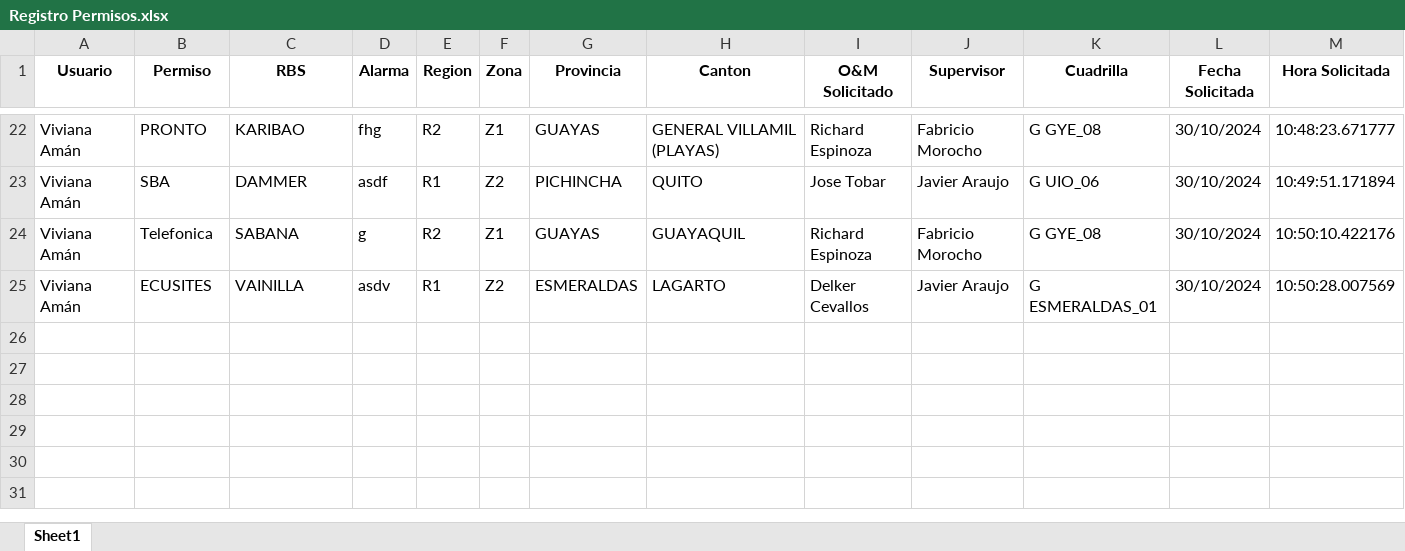
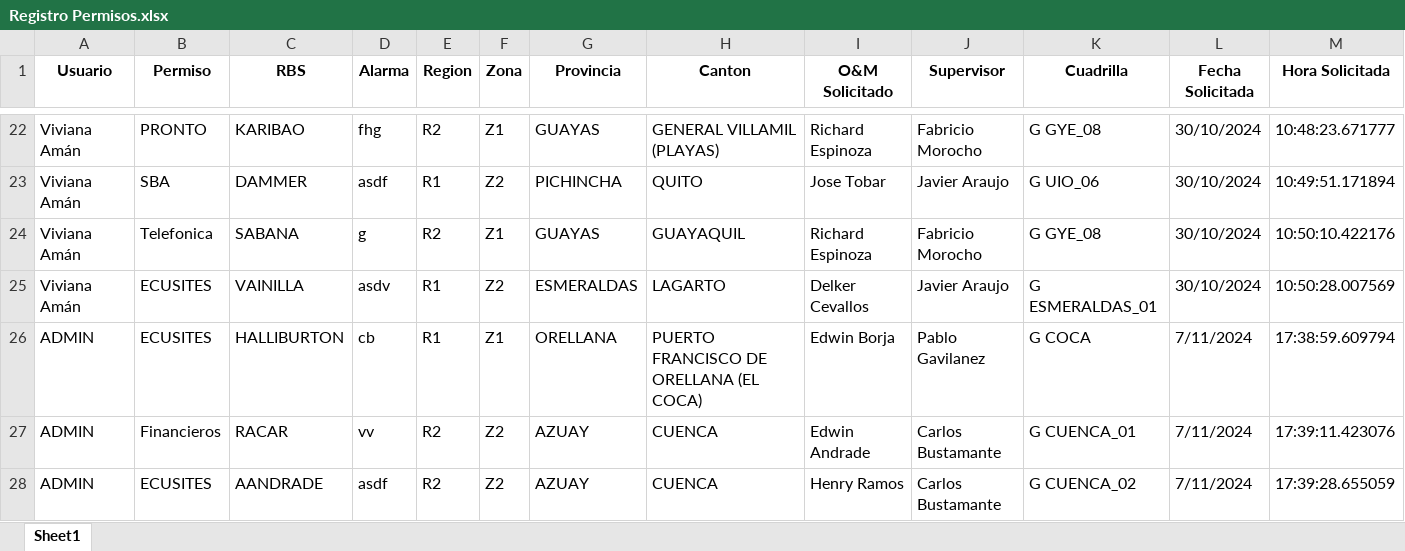
Before and after one commit to Almostrey/Gestion_Permisos_RHELEC, an Excel workbook: data/Registro Permisos.xlsx, sheet Sheet1, drawn as a sheet; only a part is shown, gaps mark what is left out; values as stored, in another font and other column widths than the file's, no borders; the diff names each change by its address in the sheet, - before the commit and + after, or states it on an @@ line.

Commit message:
Add push button to dont delete previous Formatos and to copy info from O&M and Supervisor.

```diff
--- a/data/Registro Permisos.xlsx (sheet Sheet1)
+++ b/data/Registro Permisos.xlsx (sheet Sheet1)
+row 26: ADMIN | ECUSITES | HALLIBURTON | cb | R1 | Z1 | ORELLANA | PUERTO FRANCISCO DE ORELLANA (EL COCA) | Edwin Borja | Pablo Gavilanez | G COCA | 7/11/2024 | 17:38:59.609794
+row 27: ADMIN | Financieros | RACAR | vv | R2 | Z2 | AZUAY | CUENCA | Edwin Andrade | Carlos Bustamante | G CUENCA_01 | 7/11/2024 | 17:39:11.423076
+row 28: ADMIN | ECUSITES | AANDRADE | asdf | R2 | Z2 | AZUAY | CUENCA | Henry Ramos | Carlos Bustamante | G CUENCA_02 | 7/11/2024 | 17:39:28.655059
```
Also changed, not shown: data/Informacion_RBS_Cuadrillas.xlsx, 13 other files.
